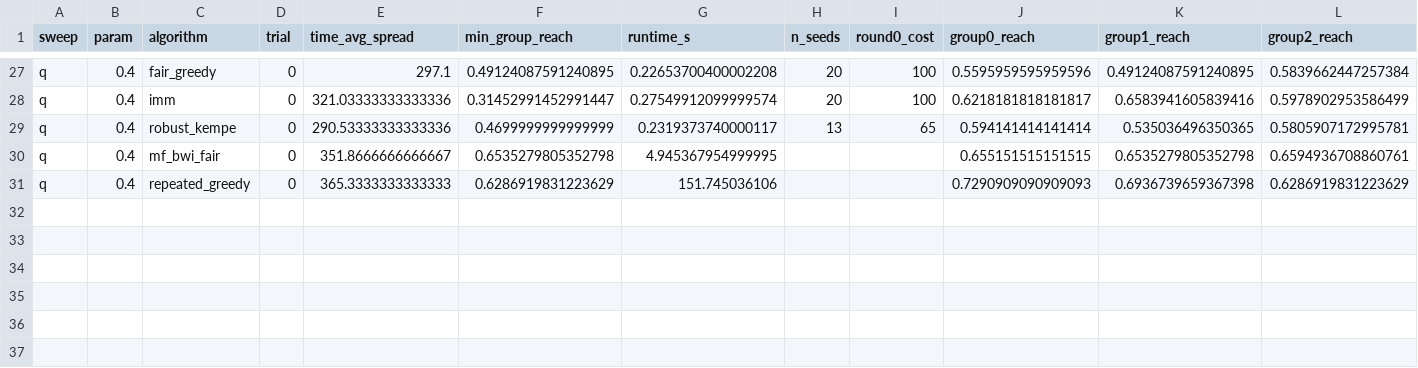
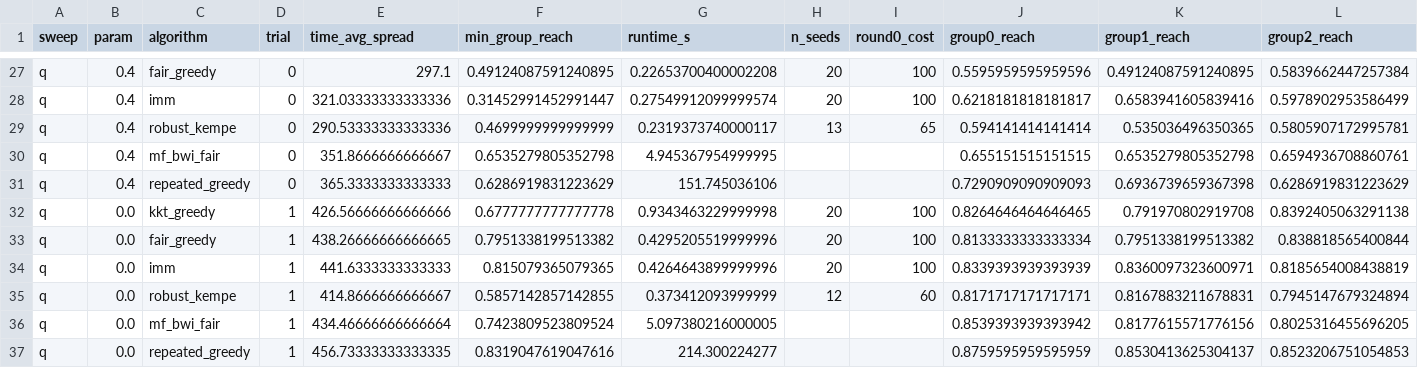
Before and after one commit to vinhqdang/influence_maximization, a CSV file: experiments/results_multigraph/real_facebook_3437_fullbudget/q_sweep.csv, drawn as a sheet; only a part is shown, gaps mark what is left out; rows hold the shown columns only; the diff names each change by its address in the sheet, - before the commit and + after, or states it on an @@ line.

```diff
--- a/experiments/results_multigraph/real_facebook_3437_fullbudget/q_sweep.csv
+++ b/experiments/results_multigraph/real_facebook_3437_fullbudget/q_sweep.csv
+row 32: q | 0.0 | kkt_greedy | 1 | 426.56666666666666 | 0.6777777777777778 | 0.9343463229999998 | 20 | 100 | 0.8264646464646465 | 0.791970802919708 | 0.8392405063291138
+row 33: q | 0.0 | fair_greedy | 1 | 438.26666666666665 | 0.7951338199513382 | 0.4295205519999996 | 20 | 100 | 0.8133333333333334 | 0.7951338199513382 | 0.838818565400844
+row 34: q | 0.0 | imm | 1 | 441.6333333333333 | 0.815079365079365 | 0.4264643899999996 | 20 | 100 | 0.8339393939393939 | 0.8360097323600971 | 0.8185654008438819
+row 35: q | 0.0 | robust_kempe | 1 | 414.8666666666667 | 0.5857142857142855 | 0.373412093999999 | 12 | 60 | 0.8171717171717171 | 0.8167883211678831 | 0.7945147679324894
+row 36: q | 0.0 | mf_bwi_fair | 1 | 434.46666666666664 | 0.7423809523809524 | 5.097380216000005 |  |  | 0.8539393939393942 | 0.8177615571776156 | 0.8025316455696205
+row 37: q | 0.0 | repeated_greedy | 1 | 456.73333333333335 | 0.8319047619047616 | 214.300224277 |  |  | 0.8759595959595959 | 0.8530413625304137 | 0.8523206751054853
```
Also changed, not shown: 1 other file.
